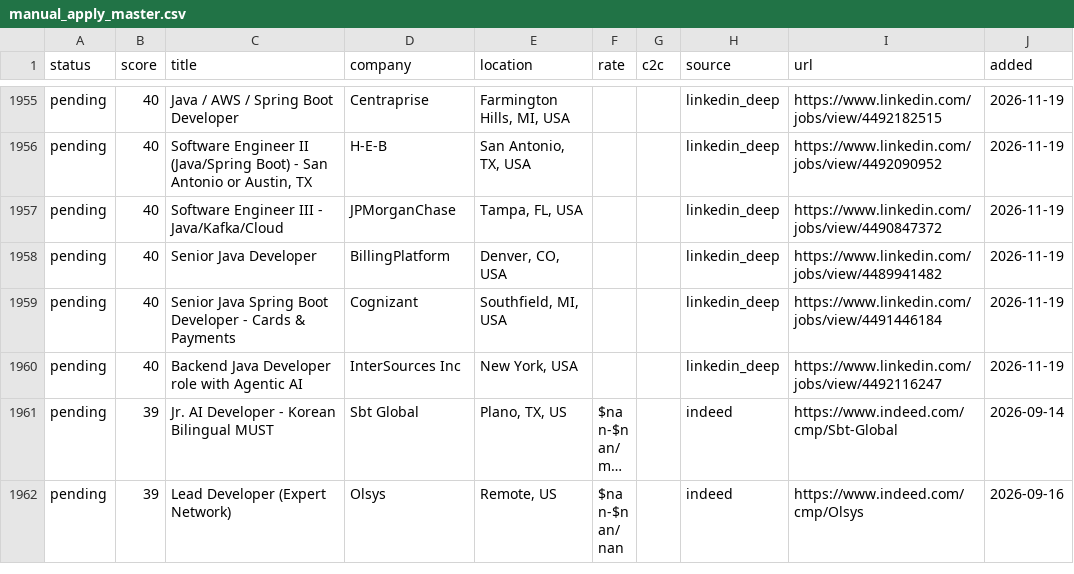
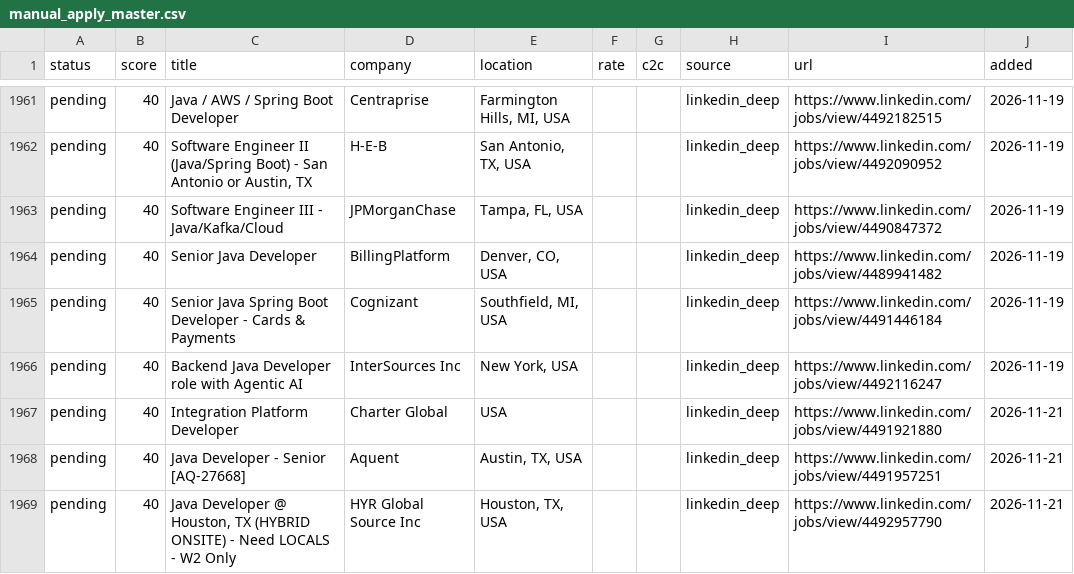
Before and after one commit to BOBRIKH75/job-finder, a CSV file: agent/data/manual_apply_master.csv, drawn as a sheet; only a part is shown, gaps mark what is left out; the shorter side is filled out with more unchanged rows; long unchanged cells end in …; the diff covers the shown part only; the diff names each change by its address in the sheet, - before the commit and + after, or states it on an @@ line.

```diff
--- a/agent/data/manual_apply_master.csv
+++ b/agent/data/manual_apply_master.csv
+row 1967: pending | 40 | Integration Platform Developer | Charter Global | USA |  |  | linkedin_deep | https://www.linkedin.com/jobs/view/4491921880 | 2026-11-21
+row 1968: pending | 40 | Java Developer - Senior [AQ-27668] | Aquent | Austin, TX, USA |  |  | linkedin_deep | https://www.linkedin.com/jobs/view/4491957251 | 2026-11-21
+row 1969: pending | 40 | Java Developer @ Houston, TX (HYBRID ONSITE) - Need LOCALS - W2 Only | HYR Global Source Inc | Houston, TX, USA |  |  | linkedin_deep | https://www.linkedin.com/jobs/view/4492957790 | 2026-11-21
```
Also changed, not shown: 15 added rows elsewhere in this file, 4 other files.
